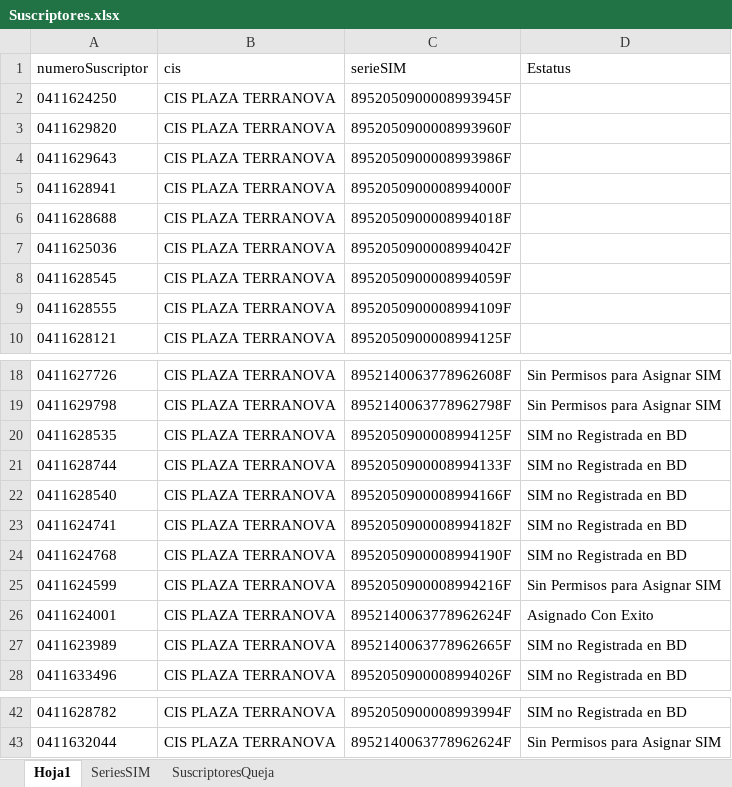
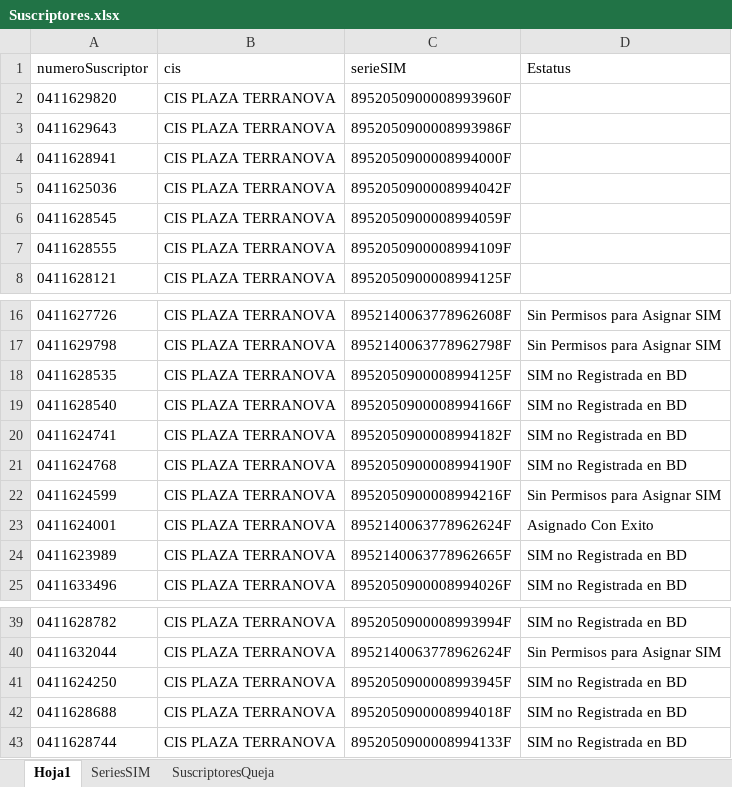
Before and after one commit to Minializ/KatalonStd, an Excel workbook: QA-SFYC/Data Files/AGENDA/Suscriptores.xlsx, sheet Hoja1, drawn as a sheet; only a part is shown, gaps mark what is left out; values as stored, in another font and other column widths than the file's, no borders; removed rows and columns are numbered as before the commit, all else as after; the diff names each change by its address in the sheet, - before the commit and + after, or states it on an @@ line.

```diff
--- a/QA-SFYC/Data Files/AGENDA/Suscriptores.xlsx (sheet Hoja1)
+++ b/QA-SFYC/Data Files/AGENDA/Suscriptores.xlsx (sheet Hoja1)
-row 2: 0411624250 | CIS PLAZA TERRANOVA | 8952050900008993945F
-row 6: 0411628688 | CIS PLAZA TERRANOVA | 8952050900008994018F
+row 41: 0411624250 | CIS PLAZA TERRANOVA | 8952050900008993945F | SIM no Registrada en BD
+row 42: 0411628688 | CIS PLAZA TERRANOVA | 8952050900008994018F | SIM no Registrada en BD
@@ row 21 moved to row 43: 0411628744 @@
```
Also changed, not shown: 4 other files.
